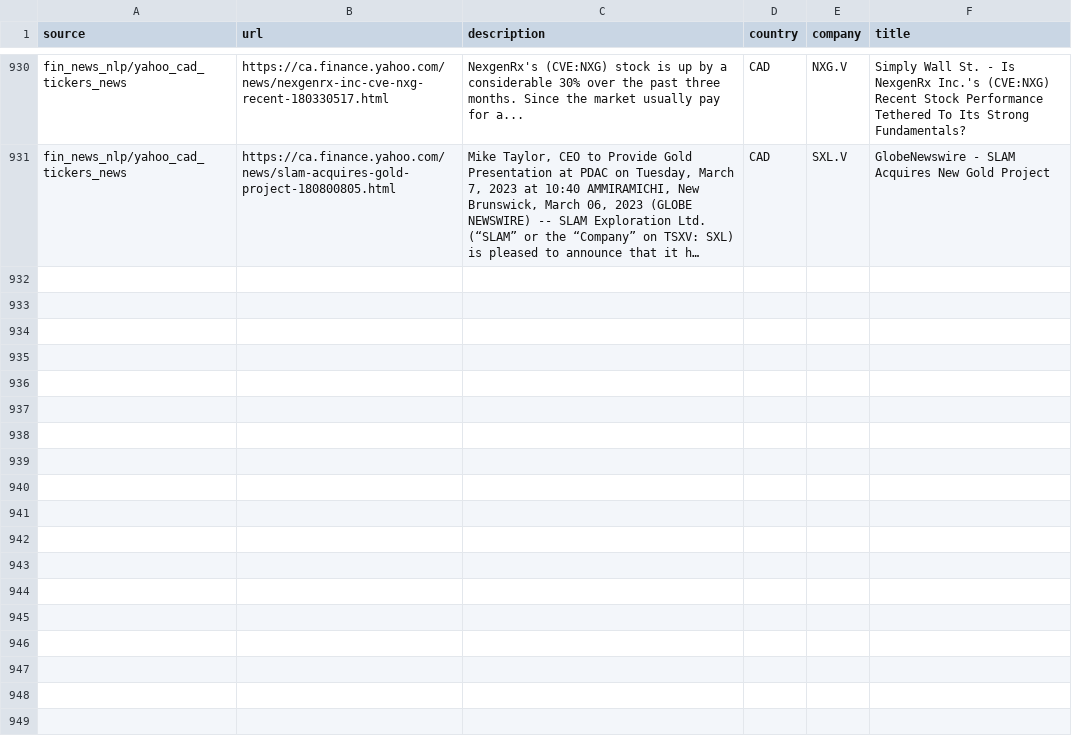
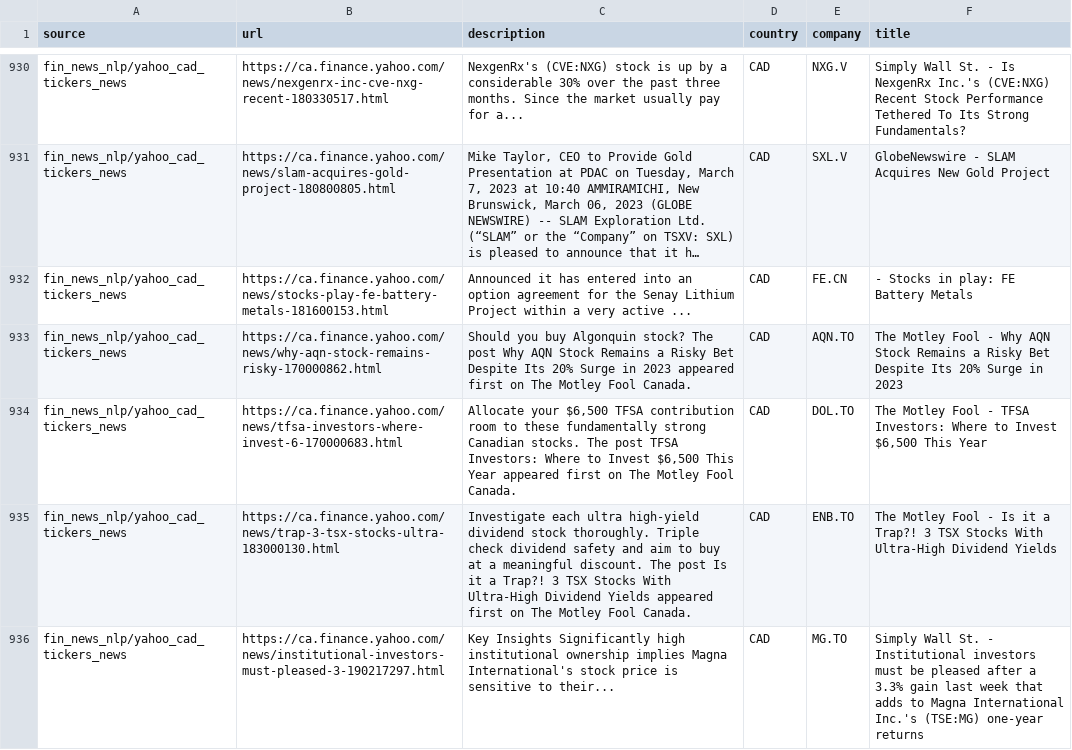
Before and after one commit to dli-invest/reccomendation-engine, a CSV file: ref/training/2023-03-06.csv, drawn as a sheet; only a part is shown, gaps mark what is left out; long unchanged cells end in …; the diff covers the shown part only; the diff names each change by its address in the sheet, - before the commit and + after, or states it on an @@ line.

```diff
--- a/ref/training/2023-03-06.csv
+++ b/ref/training/2023-03-06.csv
+row 932: fin_news_nlp/yahoo_cad_tickers_news | https://ca.finance.yahoo.com/news/stocks-play-fe-battery-metals-181600153.html | Announced it has entered into an option agreement for the Senay Lithium Project within a very active ... | CAD | FE.CN | - Stocks in play: FE Battery Metals
+row 933: fin_news_nlp/yahoo_cad_tickers_news | https://ca.finance.yahoo.com/news/why-aqn-stock-remains-risky-170000862.html | Should you buy Algonquin stock? The post Why AQN Stock Remains a Risky Bet Despite Its 20% Surge in 2023 appeared first on The Motley Fool Canada. | CAD | AQN.TO | The Motley Fool - Why AQN Stock Remains a Risky Bet Despite Its 20% Surge in 2023
+row 934: fin_news_nlp/yahoo_cad_tickers_news | https://ca.finance.yahoo.com/news/tfsa-investors-where-invest-6-170000683.html | Allocate your $6,500 TFSA contribution room to these fundamentally strong Canadian stocks. The post TFSA Investors: Where to Invest $6,500 This Year appeared first on The Motley Fool Canada. | CAD | DOL.TO | The Motley Fool - TFSA Investors: Where to Invest $6,500 This Year
+row 935: fin_news_nlp/yahoo_cad_tickers_news | https://ca.finance.yahoo.com/news/trap-3-tsx-stocks-ultra-183000130.html | Investigate each ultra high-yield dividend stock thoroughly. Triple check dividend safety and aim to buy at a meaningful discount. The post Is it a Trap?! 3 TSX Stocks With Ultra-High Dividend Yields appeared first on The Motley Fool Canada. | CAD | ENB.TO | The Motley Fool - Is it a Trap?! 3 TSX Stocks With Ultra-High Dividend Yields
+row 936: fin_news_nlp/yahoo_cad_tickers_news | https://ca.finance.yahoo.com/news/institutional-investors-must-pleased-3-190217297.html | Key Insights Significantly high institutional ownership implies Magna International's stock price is sensitive to their... | CAD | MG.TO | Simply Wall St. - Institutional investors must be pleased after a 3.3% gain last week that adds to Magna International Inc.'s (TSE:MG) one-year returns
```
Also changed, not shown: 4 added rows elsewhere in this file, 1 other file.
